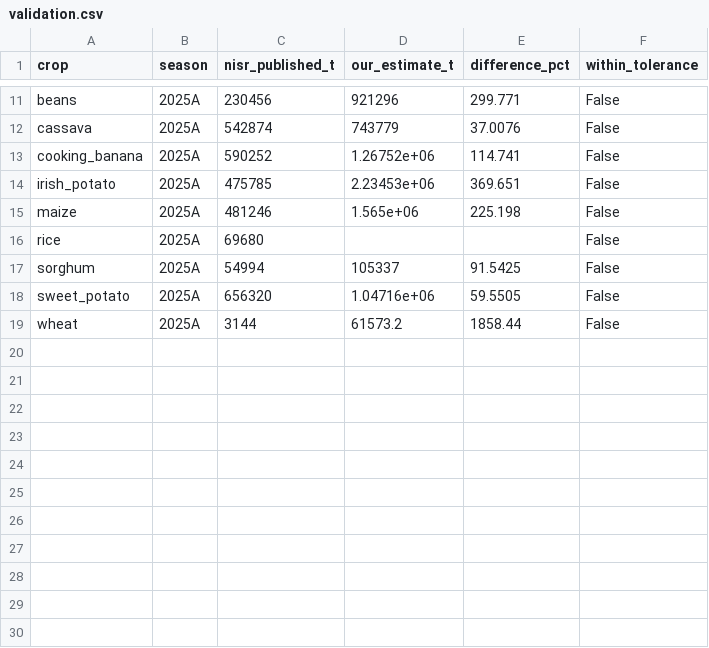
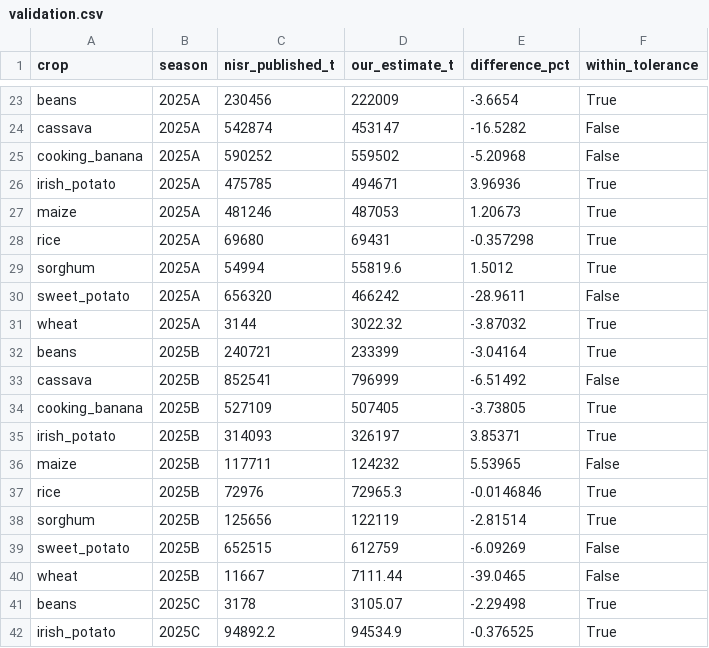
Before and after one commit to Croixfx/isarura-, a CSV file: data/public/validation.csv, drawn as a sheet; only a part is shown, gaps mark what is left out; addresses are those after the commit; the diff covers the shown part only; the diff names each change by its address in the sheet, - before the commit and + after, or states it on an @@ line.

```diff
--- a/data/public/validation.csv
+++ b/data/public/validation.csv
-D23 (our_estimate_t): 921296
+D23 (our_estimate_t): 222009
-E23 (difference_pct): 299.771
+E23 (difference_pct): -3.6654
-F23 (within_tolerance): False
+F23 (within_tolerance): True
-D24 (our_estimate_t): 743779
+D24 (our_estimate_t): 453147
-E24 (difference_pct): 37.0076
+E24 (difference_pct): -16.5282
-D25 (our_estimate_t): 1.26752e+06
+D25 (our_estimate_t): 559502
-E25 (difference_pct): 114.741
+E25 (difference_pct): -5.20968
-D26 (our_estimate_t): 2.23453e+06
+D26 (our_estimate_t): 494671
-E26 (difference_pct): 369.651
+E26 (difference_pct): 3.96936
-F26:F29 (within_tolerance): False
+F26:F29 (within_tolerance): True
-D27 (our_estimate_t): 1.565e+06
+D27 (our_estimate_t): 487053
-E27 (difference_pct): 225.198
+E27 (difference_pct): 1.20673
-D28 (our_estimate_t): (empty)
+D28 (our_estimate_t): 69431
-E28 (difference_pct): (empty)
+E28 (difference_pct): -0.357298
-D29 (our_estimate_t): 105337
+D29 (our_estimate_t): 55819.6
-E29 (difference_pct): 91.5425
+E29 (difference_pct): 1.5012
-D30 (our_estimate_t): 1.04716e+06
+D30 (our_estimate_t): 466242
-E30 (difference_pct): 59.5505
+E30 (difference_pct): -28.9611
-D31 (our_estimate_t): 61573.2
+D31 (our_estimate_t): 3022.32
-E31 (difference_pct): 1858.44
+E31 (difference_pct): -3.87032
-F31 (within_tolerance): False
+F31 (within_tolerance): True
+row 32: beans | 2025B | 240721 | 233399 | -3.04164 | True
+row 33: cassava | 2025B | 852541 | 796999 | -6.51492 | False
+row 34: cooking_banana | 2025B | 527109 | 507405 | -3.73805 | True
+row 35: irish_potato | 2025B | 314093 | 326197 | 3.85371 | True
+row 36: maize | 2025B | 117711 | 124232 | 5.53965 | False
+row 37: rice | 2025B | 72976 | 72965.3 | -0.0146846 | True
+row 38: sorghum | 2025B | 125656 | 122119 | -2.81514 | True
+row 39: sweet_potato | 2025B | 652515 | 612759 | -6.09269 | False
+row 40: wheat | 2025B | 11667 | 7111.44 | -39.0465 | False
+row 41: beans | 2025C | 3178 | 3105.07 | -2.29498 | True
+row 42: irish_potato | 2025C | 94892.2 | 94534.9 | -0.376525 | True
```
Also changed, not shown: 13 added rows and 24 edited cells elsewhere in this file, data/public/loss_latest.csv, data/public/priority_index.csv, 11 other files.
